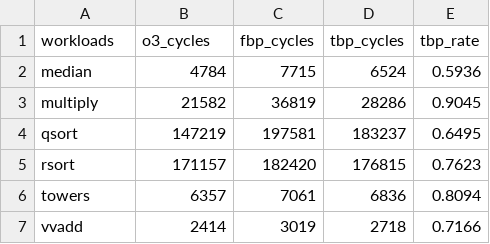
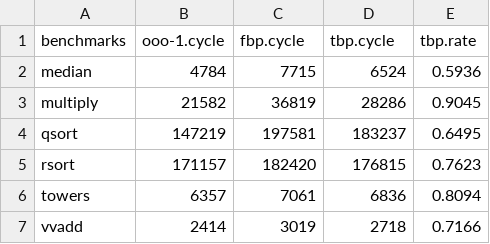
Before and after one commit to momo-dev123/assassyn-workloads, a CSV file: scripts/minor_cpu/minor_logs/cpu_all_version.csv, drawn as a sheet; removed rows and columns are numbered as before the commit, all else as after; the diff names each change by its address in the sheet, - before the commit and + after, or states it on an @@ line.

```diff
--- a/scripts/minor_cpu/minor_logs/cpu_all_version.csv
+++ b/scripts/minor_cpu/minor_logs/cpu_all_version.csv
-row 1: workloads | o3_cycles | fbp_cycles | tbp_cycles | tbp_rate
+row 1: benchmarks | ooo-1.cycle | fbp.cycle | tbp.cycle | tbp.rate
```
Also changed, not shown: scripts/minor_cpu/minor_logs/minor.csv, scripts/sodor_cpu/sodor_logs/sodor.csv, 24 other files.
